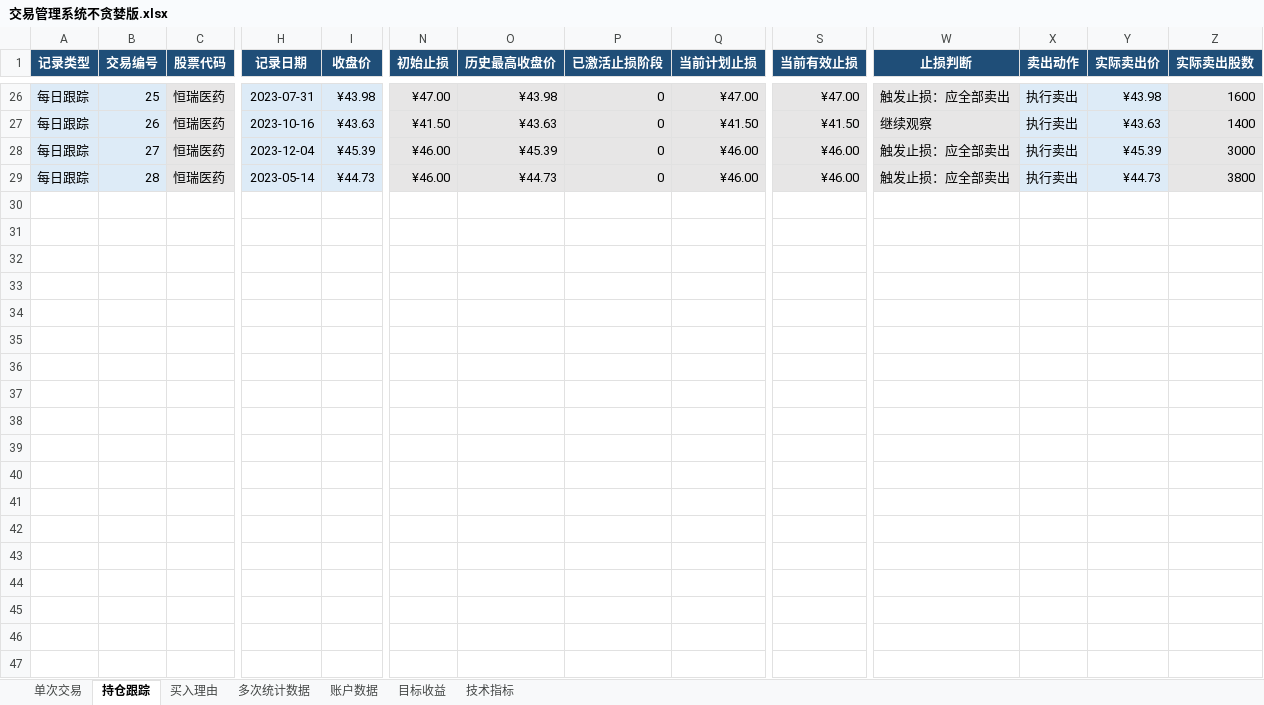
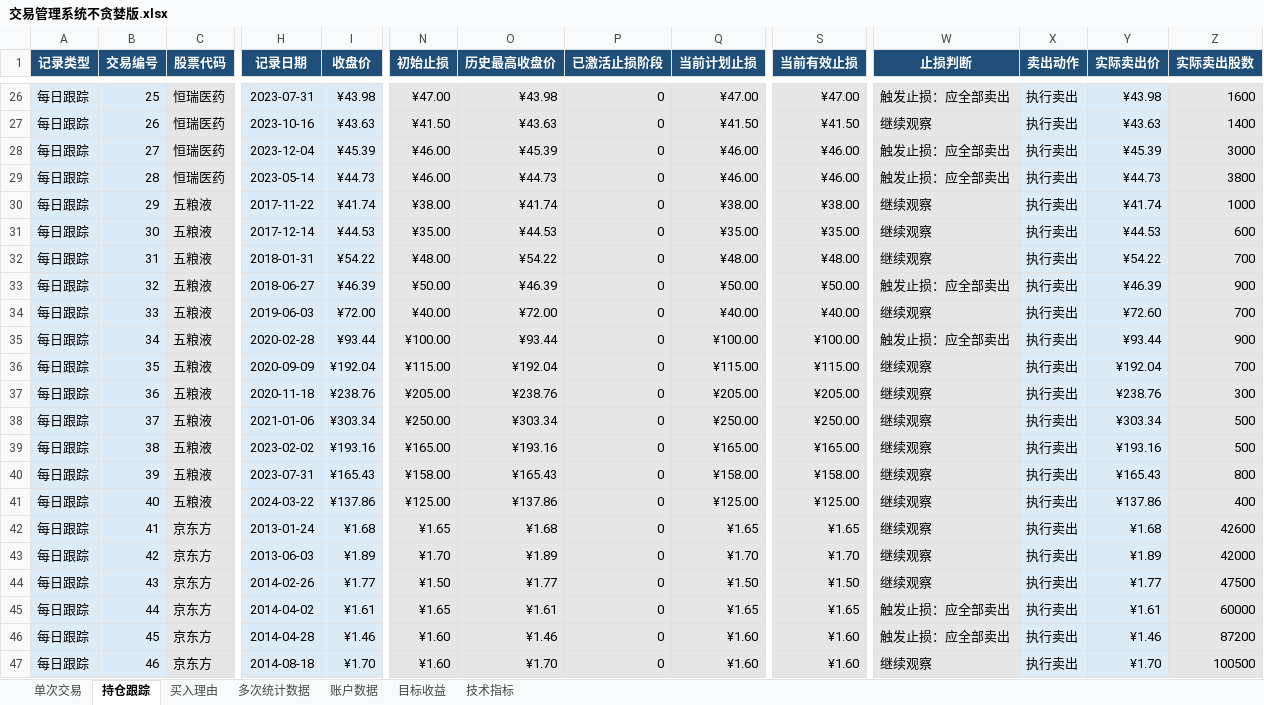
Before and after one commit to yooner/learn_socks, an Excel workbook: 交易管理系统不贪婪版.xlsx, sheet 持仓跟踪, drawn as a sheet; only a part is shown, gaps mark what is left out; values as stored, in another font and other column widths than the file's, no borders; conditional formats and table styles not drawn; rows hold the shown columns only; the diff covers the shown part only; the diff names each change by its address in the sheet, - before the commit and + after, or states it on an @@ line.

```diff
--- a/交易管理系统不贪婪版.xlsx (sheet 持仓跟踪)
+++ b/交易管理系统不贪婪版.xlsx (sheet 持仓跟踪)
+row 30: 每日跟踪 | 29 | 五粮液 | 2017-11-22 | ¥41.74 | ¥38.00 | ¥41.74 | 0 | ¥38.00 | ¥38.00 | 继续观察 | 执行卖出 | ¥41.74 | 1000
+row 31: 每日跟踪 | 30 | 五粮液 | 2017-12-14 | ¥44.53 | ¥35.00 | ¥44.53 | 0 | ¥35.00 | ¥35.00 | 继续观察 | 执行卖出 | ¥44.53 | 600
+row 32: 每日跟踪 | 31 | 五粮液 | 2018-01-31 | ¥54.22 | ¥48.00 | ¥54.22 | 0 | ¥48.00 | ¥48.00 | 继续观察 | 执行卖出 | ¥54.22 | 700
+row 33: 每日跟踪 | 32 | 五粮液 | 2018-06-27 | ¥46.39 | ¥50.00 | ¥46.39 | 0 | ¥50.00 | ¥50.00 | 触发止损：应全部卖出 | 执行卖出 | ¥46.39 | 900
+row 34: 每日跟踪 | 33 | 五粮液 | 2019-06-03 | ¥72.00 | ¥40.00 | ¥72.00 | 0 | ¥40.00 | ¥40.00 | 继续观察 | 执行卖出 | ¥72.60 | 700
+row 35: 每日跟踪 | 34 | 五粮液 | 2020-02-28 | ¥93.44 | ¥100.00 | ¥93.44 | 0 | ¥100.00 | ¥100.00 | 触发止损：应全部卖出 | 执行卖出 | ¥93.44 | 900
+row 36: 每日跟踪 | 35 | 五粮液 | 2020-09-09 | ¥192.04 | ¥115.00 | ¥192.04 | 0 | ¥115.00 | ¥115.00 | 继续观察 | 执行卖出 | ¥192.04 | 700
+row 37: 每日跟踪 | 36 | 五粮液 | 2020-11-18 | ¥238.76 | ¥205.00 | ¥238.76 | 0 | ¥205.00 | ¥205.00 | 继续观察 | 执行卖出 | ¥238.76 | 300
+row 38: 每日跟踪 | 37 | 五粮液 | 2021-01-06 | ¥303.34 | ¥250.00 | ¥303.34 | 0 | ¥250.00 | ¥250.00 | 继续观察 | 执行卖出 | ¥303.34 | 500
+row 39: 每日跟踪 | 38 | 五粮液 | 2023-02-02 | ¥193.16 | ¥165.00 | ¥193.16 | 0 | ¥165.00 | ¥165.00 | 继续观察 | 执行卖出 | ¥193.16 | 500
+row 40: 每日跟踪 | 39 | 五粮液 | 2023-07-31 | ¥165.43 | ¥158.00 | ¥165.43 | 0 | ¥158.00 | ¥158.00 | 继续观察 | 执行卖出 | ¥165.43 | 800
+row 41: 每日跟踪 | 40 | 五粮液 | 2024-03-22 | ¥137.86 | ¥125.00 | ¥137.86 | 0 | ¥125.00 | ¥125.00 | 继续观察 | 执行卖出 | ¥137.86 | 400
+row 42: 每日跟踪 | 41 | 京东方 | 2013-01-24 | ¥1.68 | ¥1.65 | ¥1.68 | 0 | ¥1.65 | ¥1.65 | 继续观察 | 执行卖出 | ¥1.68 | 42600
+row 43: 每日跟踪 | 42 | 京东方 | 2013-06-03 | ¥1.89 | ¥1.70 | ¥1.89 | 0 | ¥1.70 | ¥1.70 | 继续观察 | 执行卖出 | ¥1.89 | 42000
+row 44: 每日跟踪 | 43 | 京东方 | 2014-02-26 | ¥1.77 | ¥1.50 | ¥1.77 | 0 | ¥1.50 | ¥1.50 | 继续观察 | 执行卖出 | ¥1.77 | 47500
+row 45: 每日跟踪 | 44 | 京东方 | 2014-04-02 | ¥1.61 | ¥1.65 | ¥1.61 | 0 | ¥1.65 | ¥1.65 | 触发止损：应全部卖出 | 执行卖出 | ¥1.61 | 60000
+row 46: 每日跟踪 | 45 | 京东方 | 2014-04-28 | ¥1.46 | ¥1.60 | ¥1.46 | 0 | ¥1.60 | ¥1.60 | 触发止损：应全部卖出 | 执行卖出 | ¥1.46 | 87200
+row 47: 每日跟踪 | 46 | 京东方 | 2014-08-18 | ¥1.70 | ¥1.60 | ¥1.70 | 0 | ¥1.60 | ¥1.60 | 继续观察 | 执行卖出 | ¥1.70 | 100500
```
Also changed, not shown: 42 added rows elsewhere in this sheet, sheet 单次交易, sheet 买入理由, sheet 多次统计数据, sheet 账户数据, sheet 目标收益, formulas that keep their value.
